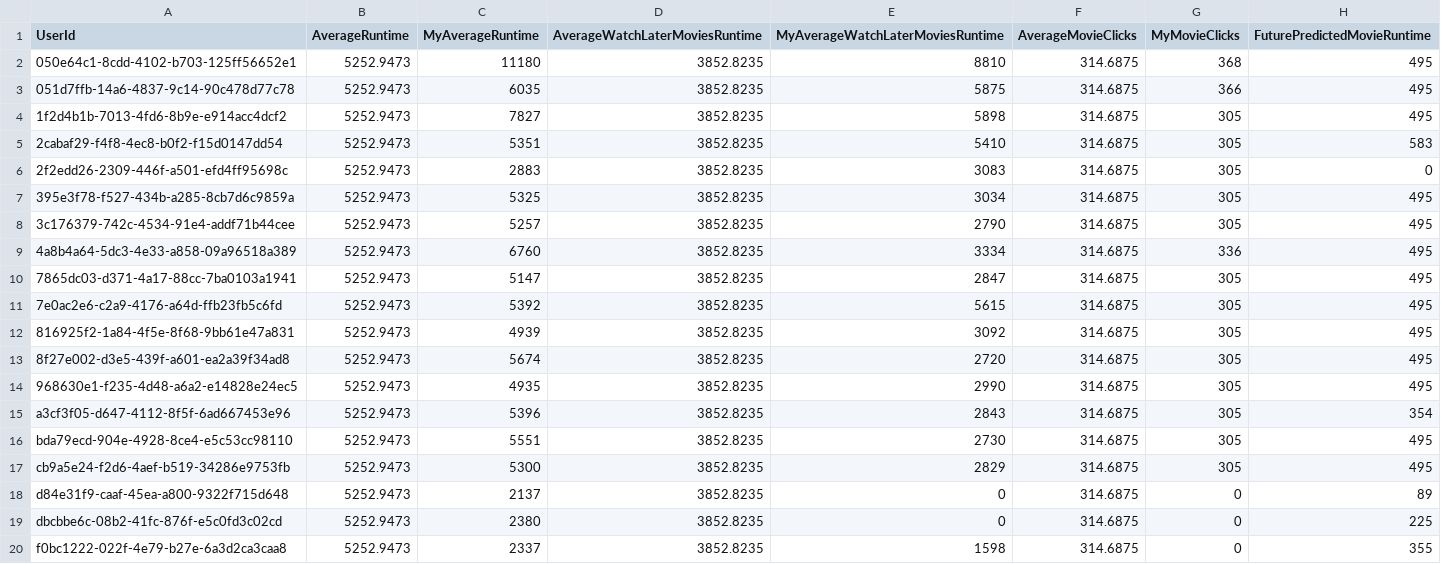
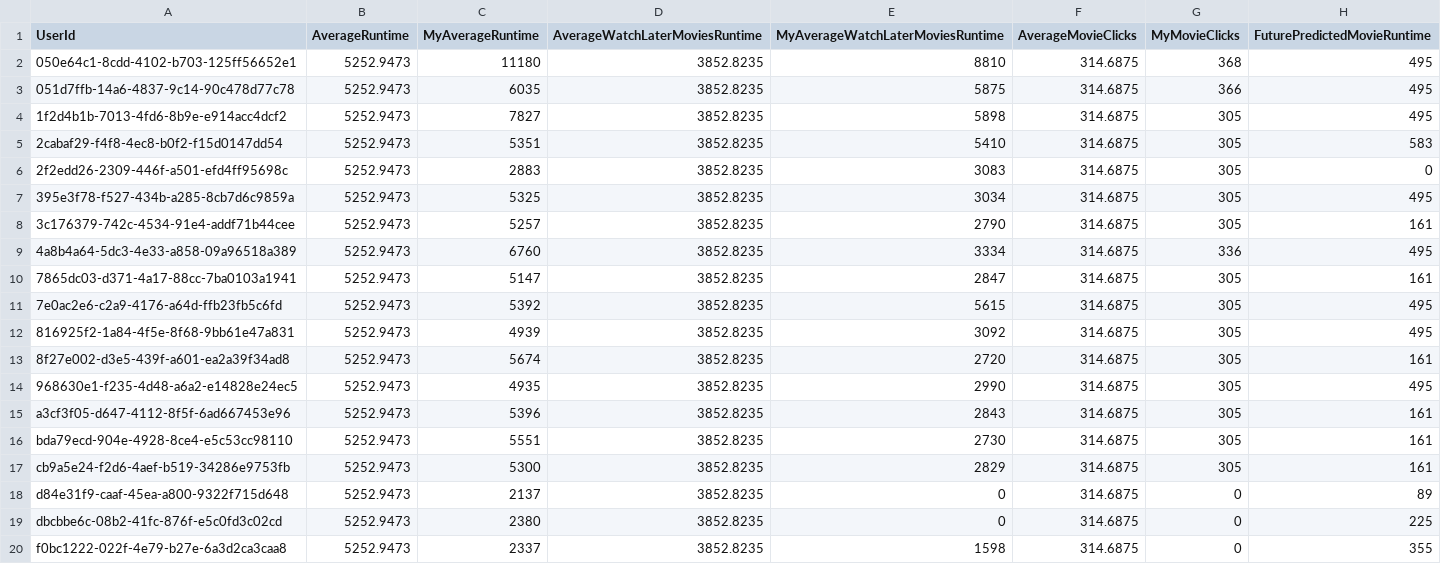
Before and after one commit to stancumihai/Licenta_2022-2023_Backend, a CSV file: Services/Files/Predicting/test_movies_runtimes_predicted.csv, drawn as a sheet.

```diff
--- a/Services/Files/Predicting/test_movies_runtimes_predicted.csv
+++ b/Services/Files/Predicting/test_movies_runtimes_predicted.csv
@@ -7,12 +7,12 @@ UserId,AverageRuntime,MyAverageRuntime,AverageWatchLaterMoviesRuntime,MyAverageW
 395e3f78-f527-434b-a285-8cb7d6c9859a,5252.9473,5325,3852.8235,3034,314.6875,305,495
-3c176379-742c-4534-91e4-addf71b44cee,5252.9473,5257,3852.8235,2790,314.6875,305,495
+3c176379-742c-4534-91e4-addf71b44cee,5252.9473,5257,3852.8235,2790,314.6875,305,161
 4a8b4a64-5dc3-4e33-a858-09a96518a389,5252.9473,6760,3852.8235,3334,314.6875,336,495
-7865dc03-d371-4a17-88cc-7ba0103a1941,5252.9473,5147,3852.8235,2847,314.6875,305,495
+7865dc03-d371-4a17-88cc-7ba0103a1941,5252.9473,5147,3852.8235,2847,314.6875,305,161
 7e0ac2e6-c2a9-4176-a64d-ffb23fb5c6fd,5252.9473,5392,3852.8235,5615,314.6875,305,495
 816925f2-1a84-4f5e-8f68-9bb61e47a831,5252.9473,4939,3852.8235,3092,314.6875,305,495
-8f27e002-d3e5-439f-a601-ea2a39f34ad8,5252.9473,5674,3852.8235,2720,314.6875,305,495
+8f27e002-d3e5-439f-a601-ea2a39f34ad8,5252.9473,5674,3852.8235,2720,314.6875,305,161
 968630e1-f235-4d48-a6a2-e14828e24ec5,5252.9473,4935,3852.8235,2990,314.6875,305,495
-a3cf3f05-d647-4112-8f5f-6ad667453e96,5252.9473,5396,3852.8235,2843,314.6875,305,354
-bda79ecd-904e-4928-8ce4-e5c53cc98110,5252.9473,5551,3852.8235,2730,314.6875,305,495
-cb9a5e24-f2d6-4aef-b519-34286e9753fb,5252.9473,5300,3852.8235,2829,314.6875,305,495
+a3cf3f05-d647-4112-8f5f-6ad667453e96,5252.9473,5396,3852.8235,2843,314.6875,305,161
+bda79ecd-904e-4928-8ce4-e5c53cc98110,5252.9473,5551,3852.8235,2730,314.6875,305,161
+cb9a5e24-f2d6-4aef-b519-34286e9753fb,5252.9473,5300,3852.8235,2829,314.6875,305,161
 d84e31f9-caaf-45ea-a800-9322f715d648,5252.9473,2137,3852.8235,0,314.6875,0,89
```
Also changed, not shown: Services/Files/Predicting/test_future_movies_predicted.csv, Services/Files/Predicting/test_movies_count_predicted.csv, 18 other files.
